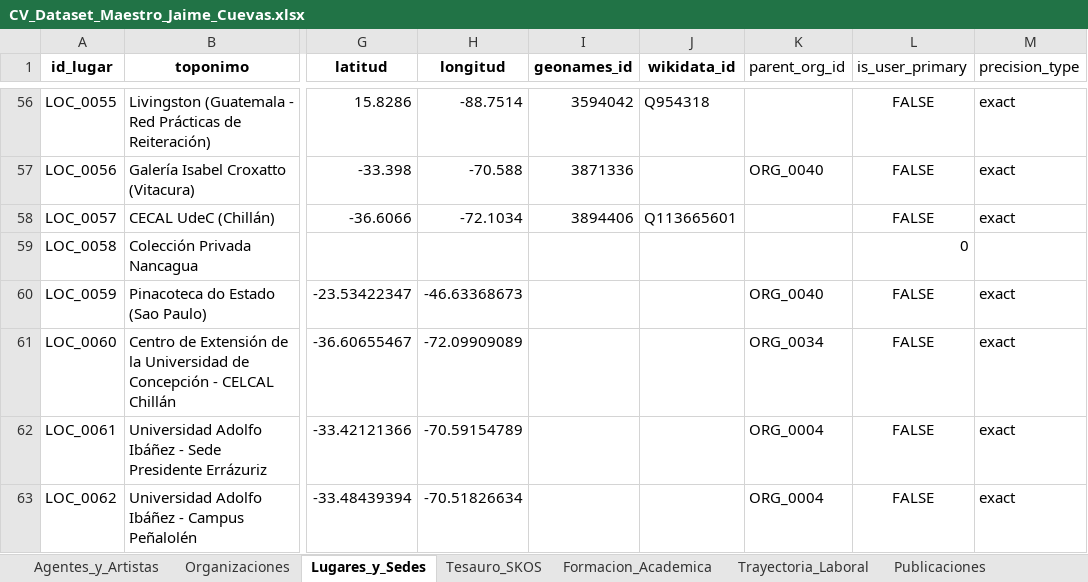
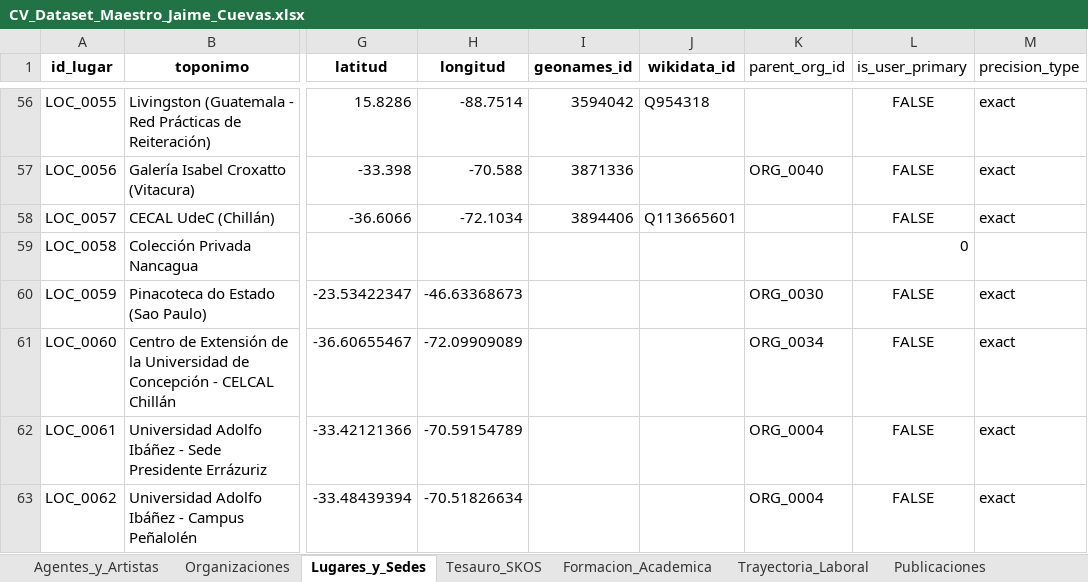
Before and after one commit to jaimeacuevas-cmd/jaime-cuevas-cv, an Excel workbook: data/CV_Dataset_Maestro_Jaime_Cuevas.xlsx, sheet Lugares_y_Sedes, drawn as a sheet; only a part is shown, gaps mark what is left out; values as stored, in another font and other column widths than the file's, no borders; the diff names each change by its address in the sheet, - before the commit and + after, or states it on an @@ line.

```diff
--- a/data/CV_Dataset_Maestro_Jaime_Cuevas.xlsx (sheet Lugares_y_Sedes)
+++ b/data/CV_Dataset_Maestro_Jaime_Cuevas.xlsx (sheet Lugares_y_Sedes)
-K60 (parent_org_id): ORG_0040
+K60 (parent_org_id): ORG_0030
```
Also changed, not shown: sheet Relaciones_Grafo_LOD, 3 other files.
